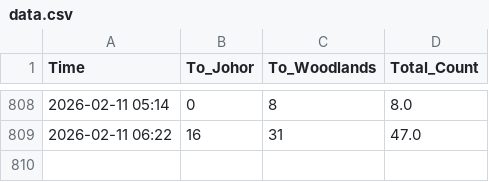
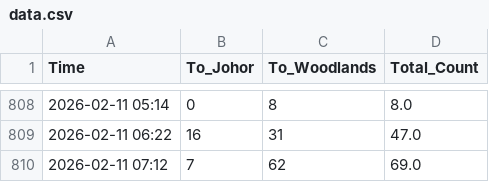
Before and after one commit to shimeichan88/Jamsniper, a CSV file: data.csv, drawn as a sheet; only a part is shown, gaps mark what is left out; the diff names each change by its address in the sheet, - before the commit and + after, or states it on an @@ line.

Commit message:
🚦 Auto-update traffic data

```diff
--- a/data.csv
+++ b/data.csv
+row 810: 2026-02-11 07:12 | 7 | 62 | 69.0
```
Also changed, not shown: 1 other file.
